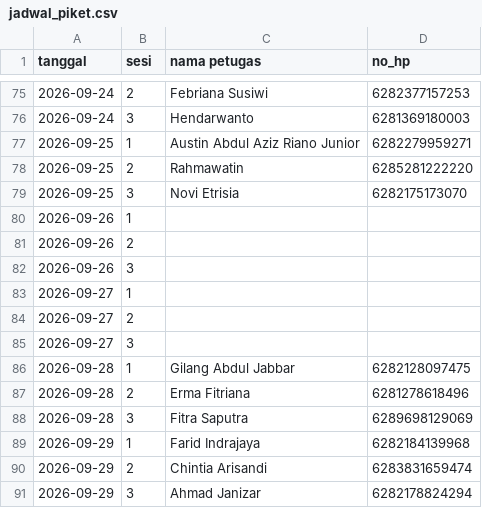
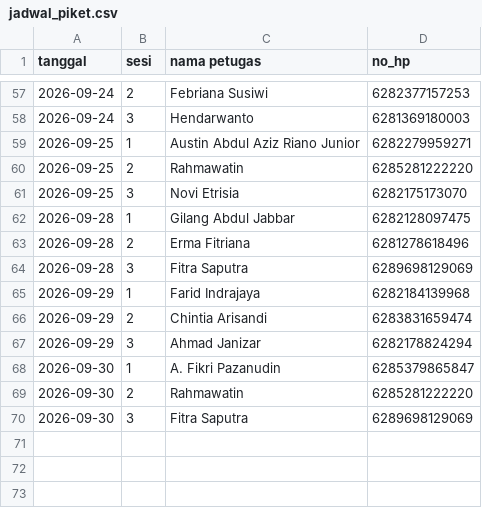
Before and after one commit to gilangAbdul/new-pedro-wa-agent, a CSV file: data/jadwal_piket.csv, drawn as a sheet; only a part is shown, gaps mark what is left out; the shorter side is filled out with more unchanged rows; the diff covers the shown part only; the diff names each change by its address in the sheet, - before the commit and + after, or states it on an @@ line.

```diff
--- a/data/jadwal_piket.csv
+++ b/data/jadwal_piket.csv
-row 80: 2026-09-26 | 1
-row 81: 2026-09-26 | 2
-row 82: 2026-09-26 | 3
-row 83: 2026-09-27 | 1
-row 84: 2026-09-27 | 2
-row 85: 2026-09-27 | 3
```
Also changed, not shown: 18 removed rows elsewhere in this file, 1 other file.
